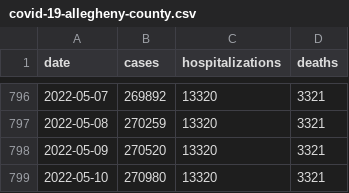
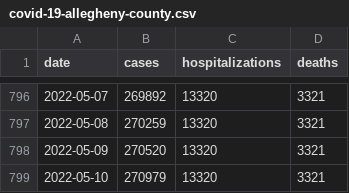
Before and after one commit to FranklinChen/covid-19-allegheny-county, a CSV file: covid-19-allegheny-county.csv, drawn as a sheet; only a part is shown, gaps mark what is left out.

Commit message:
Daily update.

```diff
--- a/covid-19-allegheny-county.csv
+++ b/covid-19-allegheny-county.csv
@@ -798,2 +798,2 @@ date,cases,hospitalizations,deaths
 2022-05-09,270520,13320,3321
-2022-05-10,270980,13320,3321
+2022-05-10,270979,13320,3321
```
